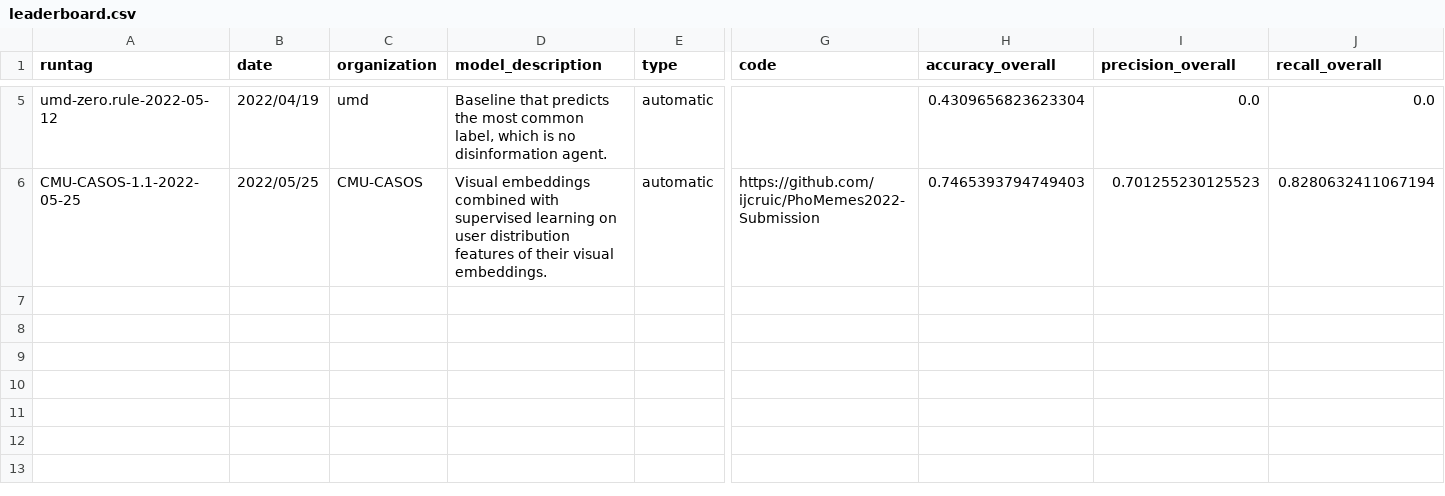
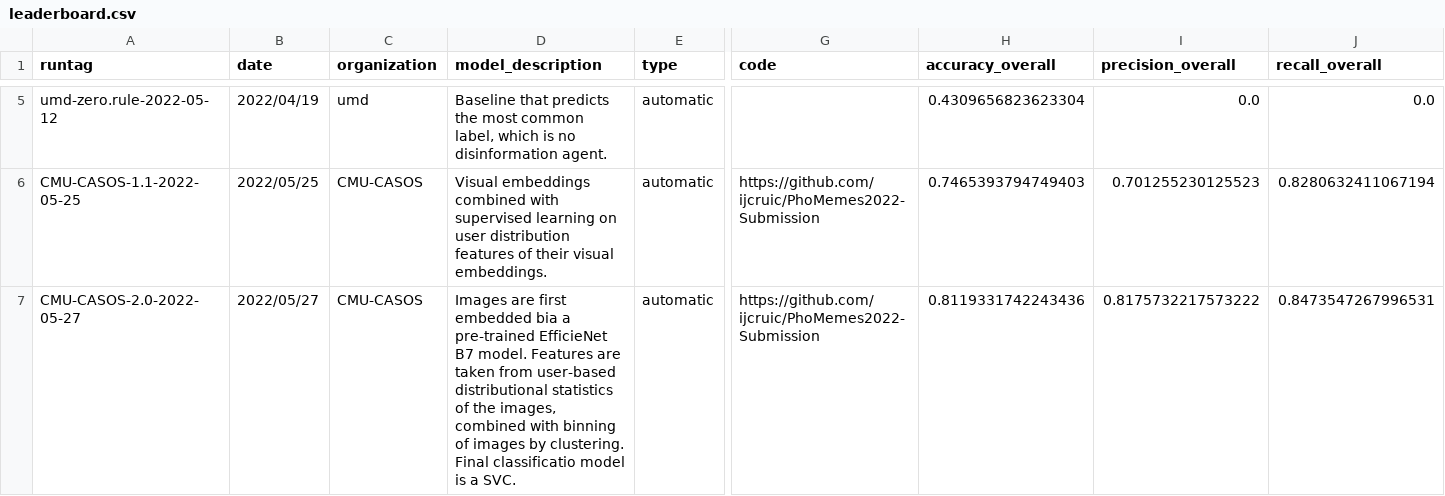
Before and after one commit to phomemes/phomemes.github.io, a CSV file: leaderboards/boards/c2/leaderboard.csv, drawn as a sheet; only a part is shown, gaps mark what is left out; rows hold the shown columns only; the diff names each change by its address in the sheet, - before the commit and + after, or states it on an @@ line.

```diff
--- a/leaderboards/boards/c2/leaderboard.csv
+++ b/leaderboards/boards/c2/leaderboard.csv
+row 7: CMU-CASOS-2.0-2022-05-27 | 2022/05/27 | CMU-CASOS | Images are first embedded bia a pre-trained EfficieNet B7 model. Features are taken from user-based distributional statistics of the images, combined with binning of images by clustering. Final classificatio model is a SVC. | automatic | https://github.com/ijcruic/PhoMemes2022-Submission | 0.8119331742243436 | 0.8175732217573222 | 0.8473547267996531
```
Also changed, not shown: 3 other files.
